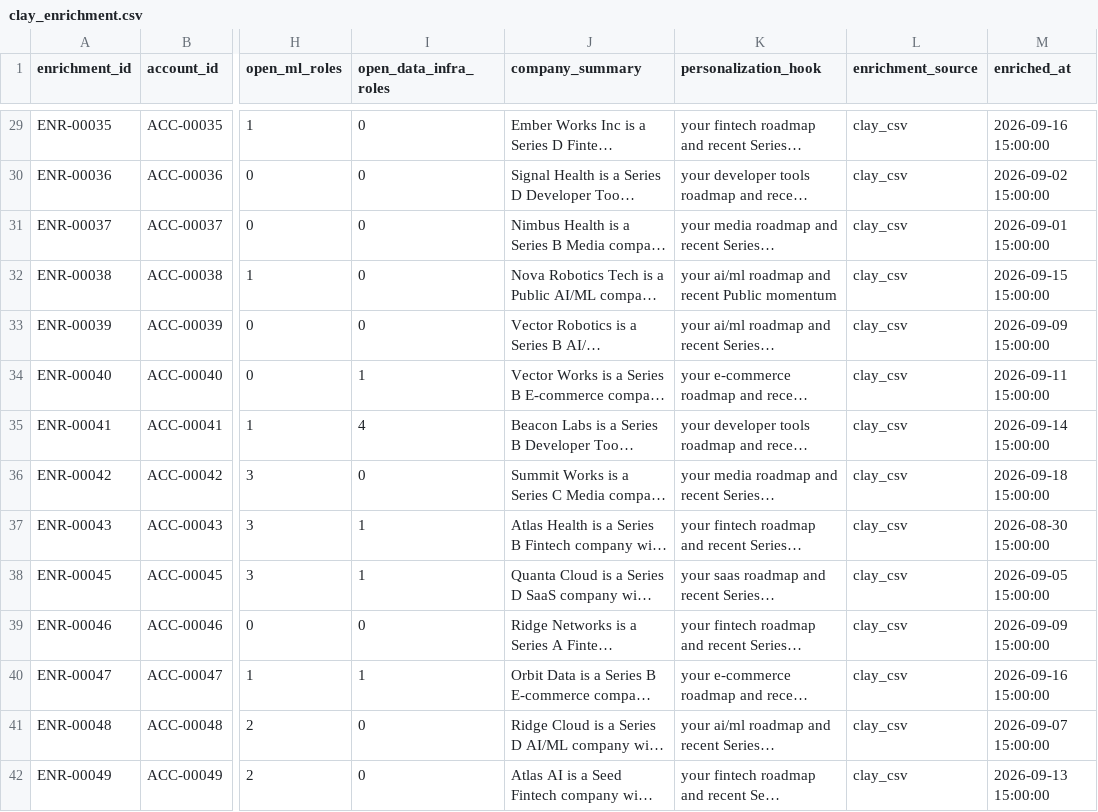
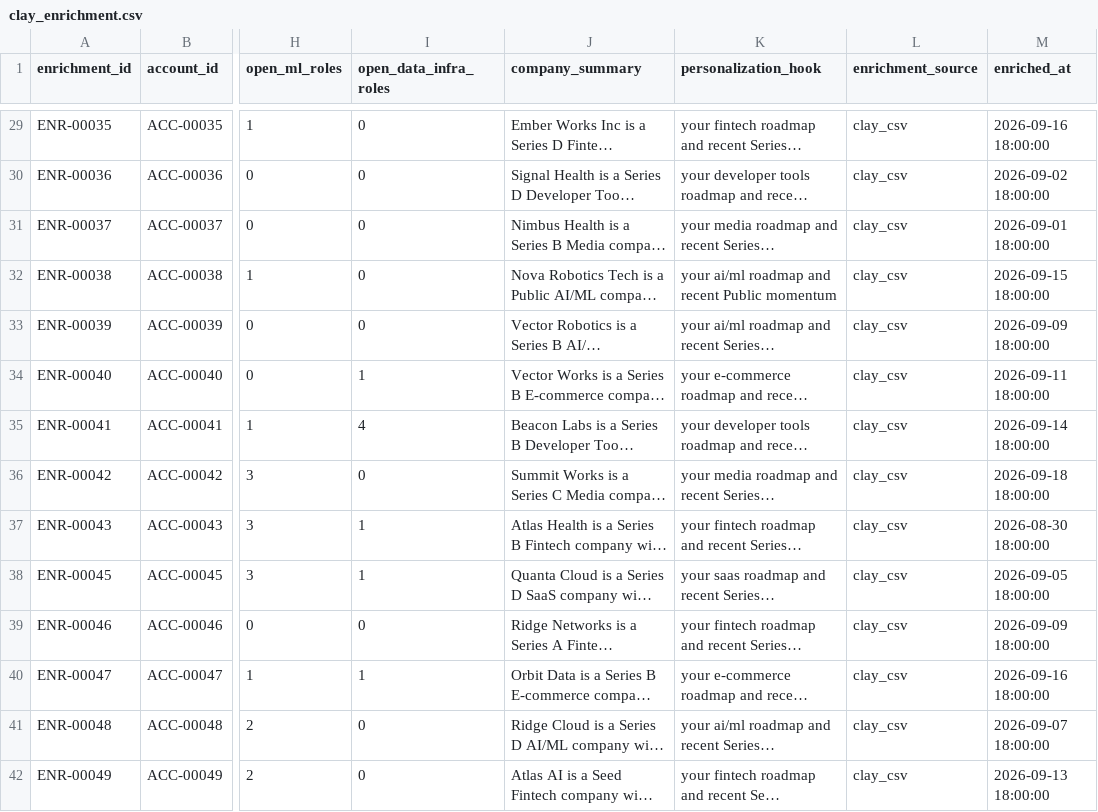
Before and after one commit to akhilesh360/gtm-automation-reference, a CSV file: data/raw/clay_enrichment.csv, drawn as a sheet; only a part is shown, gaps mark what is left out; long unchanged cells end in …; the diff covers the shown part only; the diff names each change by its address in the sheet, - before the commit and + after, or states it on an @@ line.

```diff
--- a/data/raw/clay_enrichment.csv
+++ b/data/raw/clay_enrichment.csv
-M29 (enriched_at): 2026-09-16 15:00:00
+M29 (enriched_at): 2026-09-16 18:00:00
-M30 (enriched_at): 2026-09-02 15:00:00
+M30 (enriched_at): 2026-09-02 18:00:00
-M31 (enriched_at): 2026-09-01 15:00:00
+M31 (enriched_at): 2026-09-01 18:00:00
-M32 (enriched_at): 2026-09-15 15:00:00
+M32 (enriched_at): 2026-09-15 18:00:00
-M33 (enriched_at): 2026-09-09 15:00:00
+M33 (enriched_at): 2026-09-09 18:00:00
-M34 (enriched_at): 2026-09-11 15:00:00
+M34 (enriched_at): 2026-09-11 18:00:00
-M35 (enriched_at): 2026-09-14 15:00:00
+M35 (enriched_at): 2026-09-14 18:00:00
-M36 (enriched_at): 2026-09-18 15:00:00
+M36 (enriched_at): 2026-09-18 18:00:00
-M37 (enriched_at): 2026-08-30 15:00:00
+M37 (enriched_at): 2026-08-30 18:00:00
-M38 (enriched_at): 2026-09-05 15:00:00
+M38 (enriched_at): 2026-09-05 18:00:00
-M39 (enriched_at): 2026-09-09 15:00:00
+M39 (enriched_at): 2026-09-09 18:00:00
-M40 (enriched_at): 2026-09-16 15:00:00
+M40 (enriched_at): 2026-09-16 18:00:00
-M41 (enriched_at): 2026-09-07 15:00:00
+M41 (enriched_at): 2026-09-07 18:00:00
-M42 (enriched_at): 2026-09-13 15:00:00
+M42 (enriched_at): 2026-09-13 18:00:00
```
Also changed, not shown: 170 edited cells elsewhere in this file, data/raw/accounts.csv, data/raw/hubspot_engagement.csv, 26 other files.
